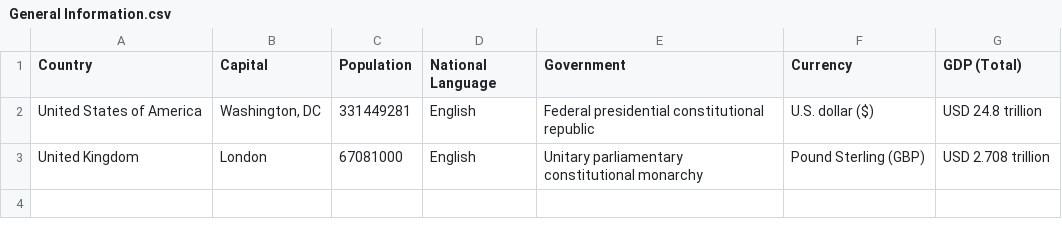
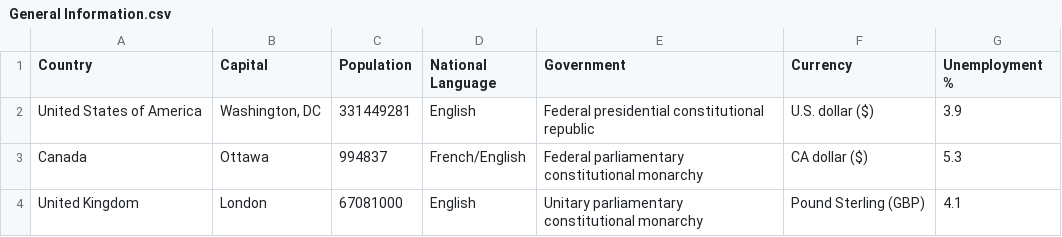
Before and after one commit to ramirostUW/ImmigrationMap, a CSV file: src/datafiles/General Information.csv, drawn as a sheet; addresses are those after the commit; the diff names each change by its address in the sheet, - before the commit and + after, or states it on an @@ line.

Commit message:
general info

```diff
--- a/src/datafiles/General Information.csv
+++ b/src/datafiles/General Information.csv
-G1: GDP (Total)
+G1: Unemployment %
-G2 (Unemployment %): USD 24.8 trillion
+G2 (Unemployment %): 3.9
+row 3: Canada | Ottawa | 994837 | French/English | Federal parliamentary constitutional monarchy | CA dollar ($) | 5.3
-G4 (Unemployment %): USD 2.708 trillion
+G4 (Unemployment %): 4.1
```
